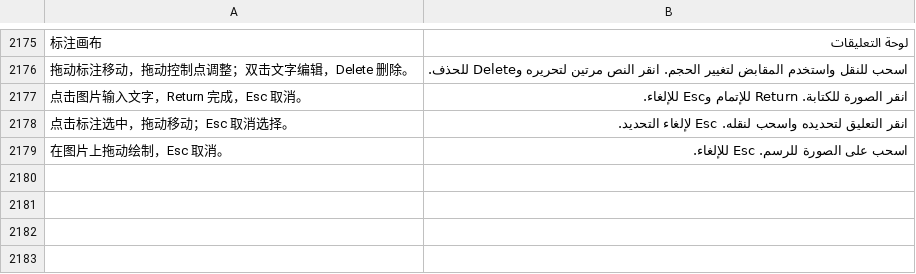
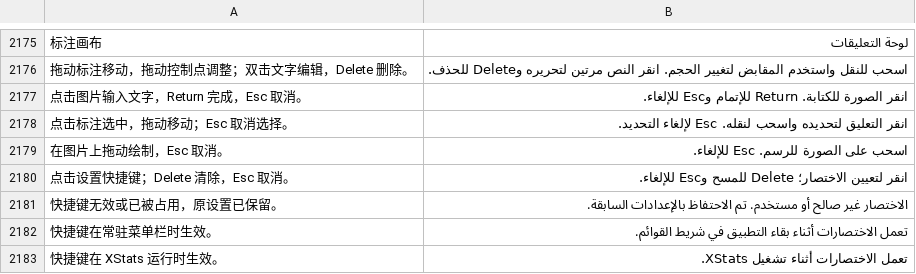
Before and after one commit to ysicing/XStats, a TSV file: Packages/XStatsKit/Sources/Localization/Resources/ar.tsv, drawn as a sheet; only a part is shown, gaps mark what is left out; the diff names each change by its address in the sheet, - before the commit and + after, or states it on an @@ line.

```diff
--- a/Packages/XStatsKit/Sources/Localization/Resources/ar.tsv
+++ b/Packages/XStatsKit/Sources/Localization/Resources/ar.tsv
+row 2180: 点击设置快捷键；Delete 清除，Esc 取消。 | انقر لتعيين الاختصار؛ Delete للمسح وEsc للإلغاء.
+row 2181: 快捷键无效或已被占用，原设置已保留。 | الاختصار غير صالح أو مستخدم. تم الاحتفاظ بالإعدادات السابقة.
+row 2182: 快捷键在常驻菜单栏时生效。 | تعمل الاختصارات أثناء بقاء التطبيق في شريط القوائم.
+row 2183: 快捷键在 XStats 运行时生效。 | تعمل الاختصارات أثناء تشغيل XStats.
```
Also changed, not shown: Packages/XStatsKit/Sources/Localization/Resources/de.tsv, Packages/XStatsKit/Sources/Localization/Resources/es.tsv, 16 other files.
